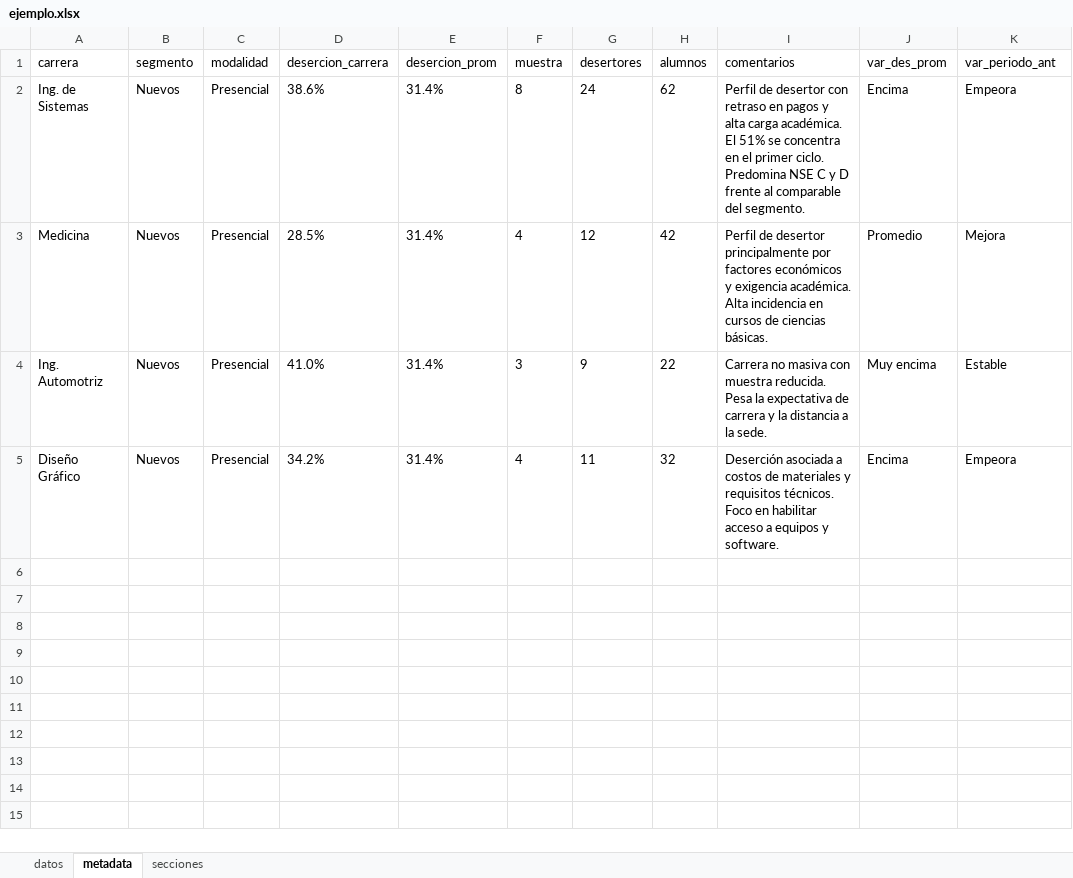
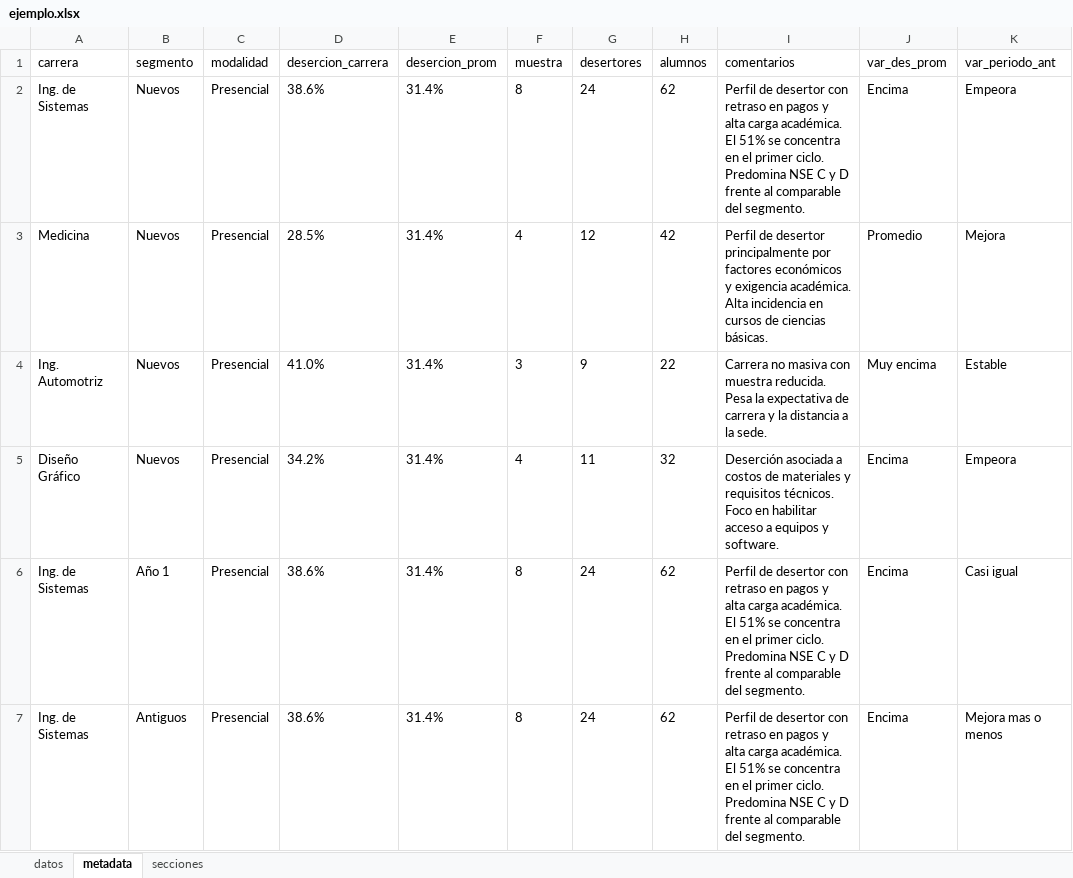
Before and after one commit to Brayan8Ch/AutoPPT, an Excel workbook: ejemplo.xlsx, sheet metadata, drawn as a sheet; values as stored, in another font and other column widths than the file's, no borders; ↵ is a line break in a cell; the diff names each change by its address in the sheet, - before the commit and + after, or states it on an @@ line.

Commit message:
chore: variar segmentos en ejemplo (Nuevos/Antiguos/Año 1) para Ing. de Sistemas

```diff
--- a/ejemplo.xlsx (sheet metadata)
+++ b/ejemplo.xlsx (sheet metadata)
+row 6: Ing. de Sistemas | Año 1 | Presencial | 38.6% | 31.4% | 8 | 24 | 62 | Perfil de desertor con retraso en pagos y alta carga académica. ↵ El 51% se concentra en el primer ciclo. ↵ Predomina NSE C y D frente al comparable del segmento. | Encima | Casi igual
+row 7: Ing. de Sistemas | Antiguos | Presencial | 38.6% | 31.4% | 8 | 24 | 62 | Perfil de desertor con retraso en pagos y alta carga académica. ↵ El 51% se concentra en el primer ciclo. ↵ Predomina NSE C y D frente al comparable del segmento. | Encima | Mejora mas o menos
```
Also changed, not shown: sheet datos.
